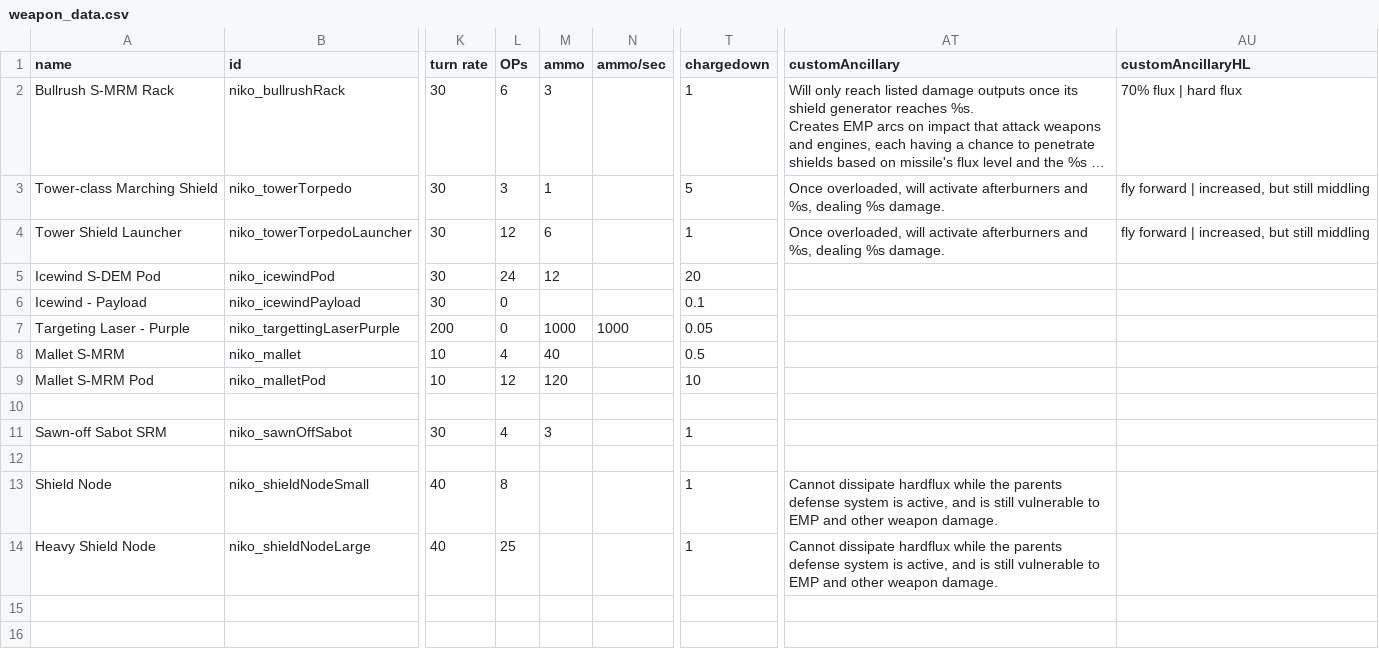
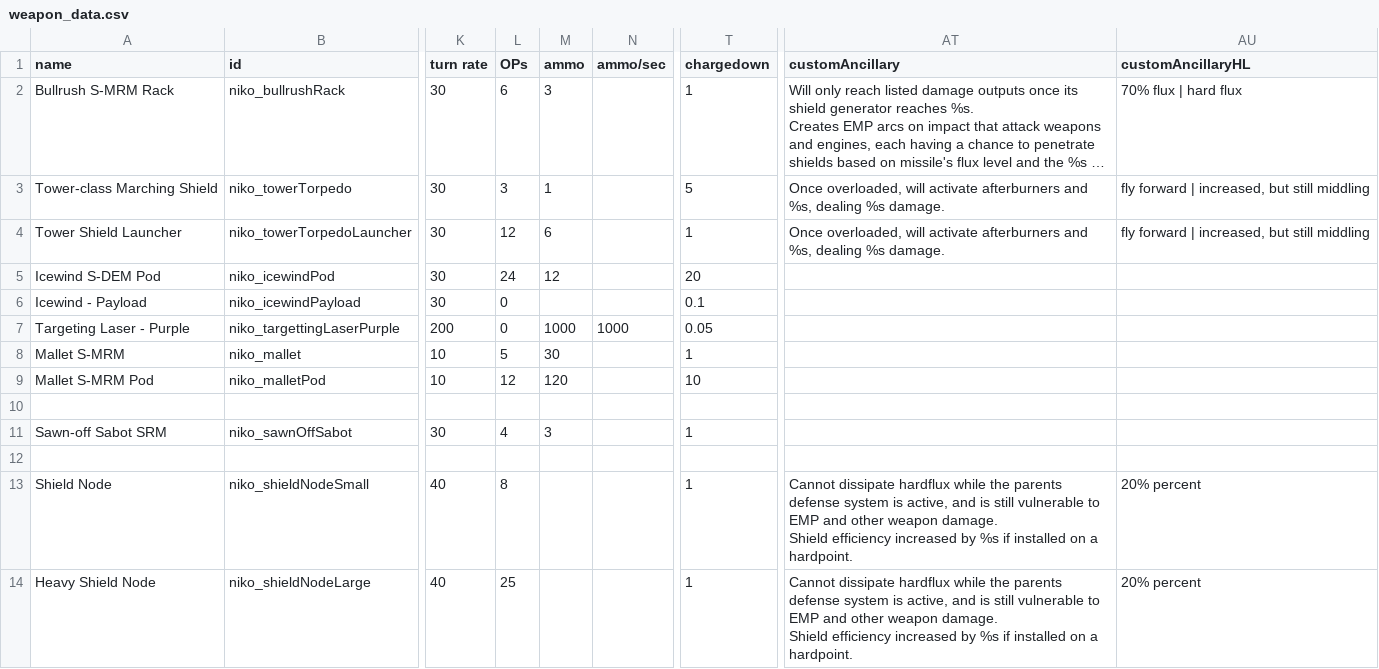
Before and after one commit to nikothedude/Niko-SWP, a CSV file: data/weapons/weapon_data.csv, drawn as a sheet; only a part is shown, gaps mark what is left out; long unchanged cells end in …; ↵ is a line break in a cell; the diff names each change by its address in the sheet, - before the commit and + after, or states it on an @@ line.

```diff
--- a/data/weapons/weapon_data.csv
+++ b/data/weapons/weapon_data.csv
-L8 (OPs): 4
+L8 (OPs): 5
-M8 (ammo): 40
+M8 (ammo): 30
-T8 (chargedown): 0.5
+T8 (chargedown): 1
-AT13:AT14 (customAncillary): …weapon damage.
+AT13:AT14 (customAncillary): …weapon damage. ↵ Shield efficiency increased by %s if installed on a hardpoint.
-AU13:AU14 (customAncillaryHL): (empty)
+AU13:AU14 (customAncillaryHL): 20% percent
```
Also changed, not shown: 7 other files.
